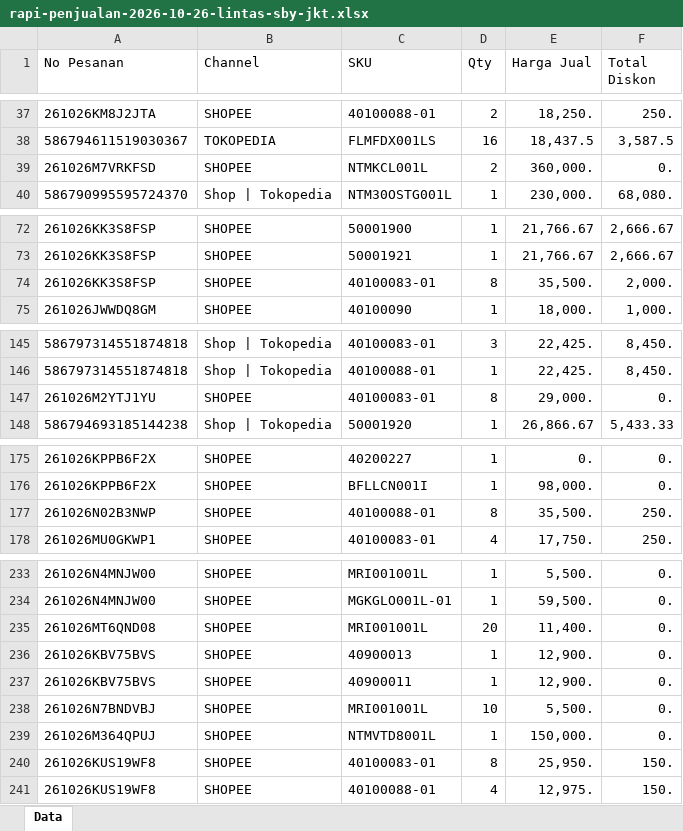
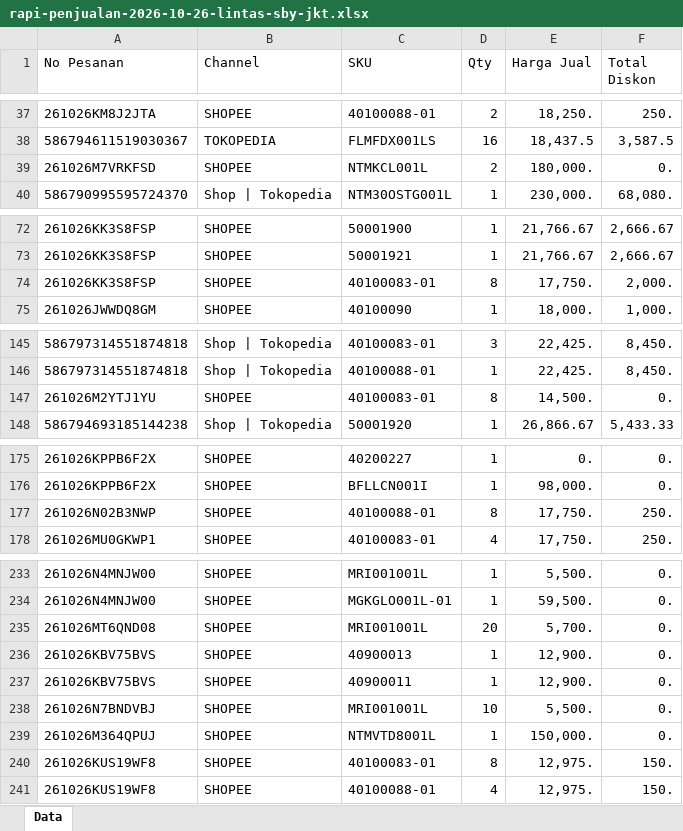
Before and after one commit to mataharilabs/jubelio-accurate-staging, an Excel workbook: samples/rapi-penjualan-2026-10-26-lintas-sby-jkt.xlsx, sheet Data, drawn as a sheet; only a part is shown, gaps mark what is left out; values as stored, in another font and other column widths than the file's, no borders; the diff covers the shown part only; the diff names each change by its address in the sheet, - before the commit and + after, or states it on an @@ line.

```diff
--- a/samples/rapi-penjualan-2026-10-26-lintas-sby-jkt.xlsx (sheet Data)
+++ b/samples/rapi-penjualan-2026-10-26-lintas-sby-jkt.xlsx (sheet Data)
-E39 (Harga Jual): 360,000.
+E39 (Harga Jual): 180,000.
-E74 (Harga Jual): 35,500.
+E74 (Harga Jual): 17,750.
-E147 (Harga Jual): 29,000.
+E147 (Harga Jual): 14,500.
-E177 (Harga Jual): 35,500.
+E177 (Harga Jual): 17,750.
-E235 (Harga Jual): 11,400.
+E235 (Harga Jual): 5,700.
-E240 (Harga Jual): 25,950.
+E240 (Harga Jual): 12,975.
```
Also changed, not shown: 5 edited cells elsewhere in this sheet, 9 other files.
